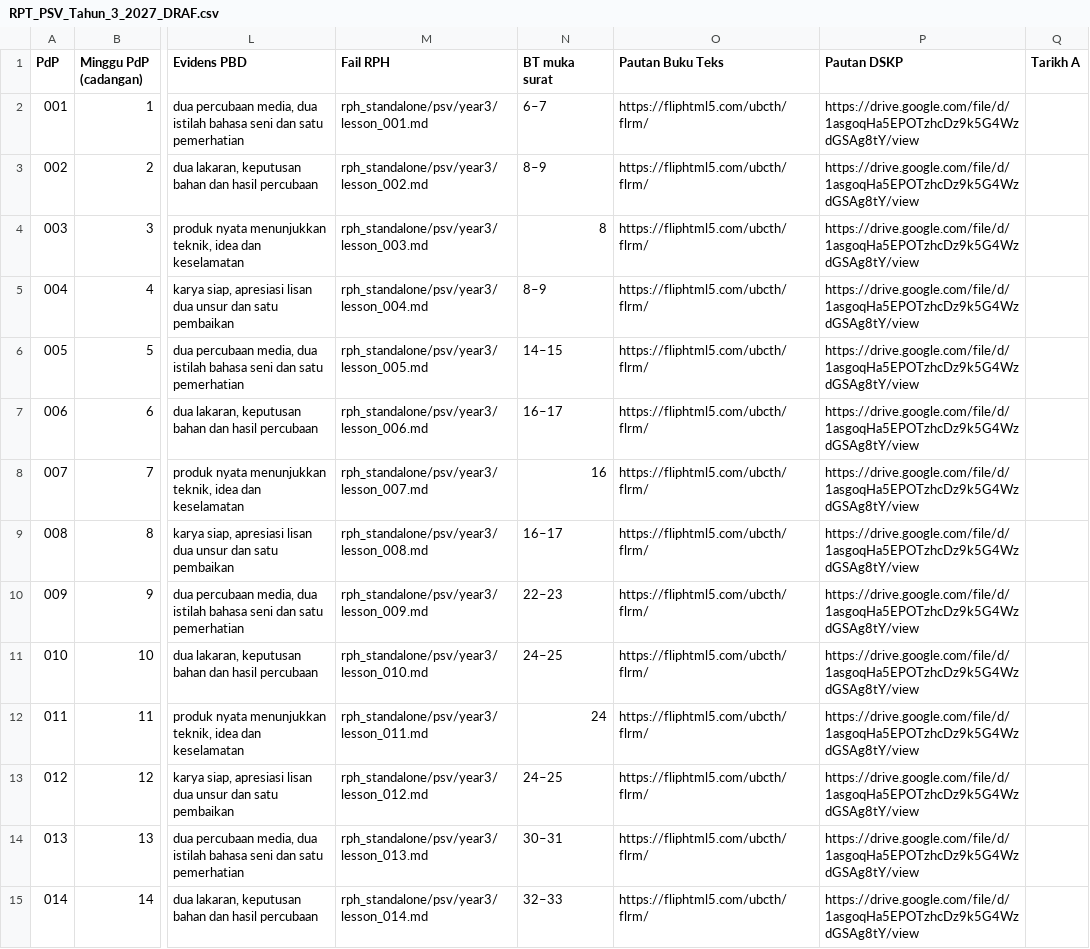
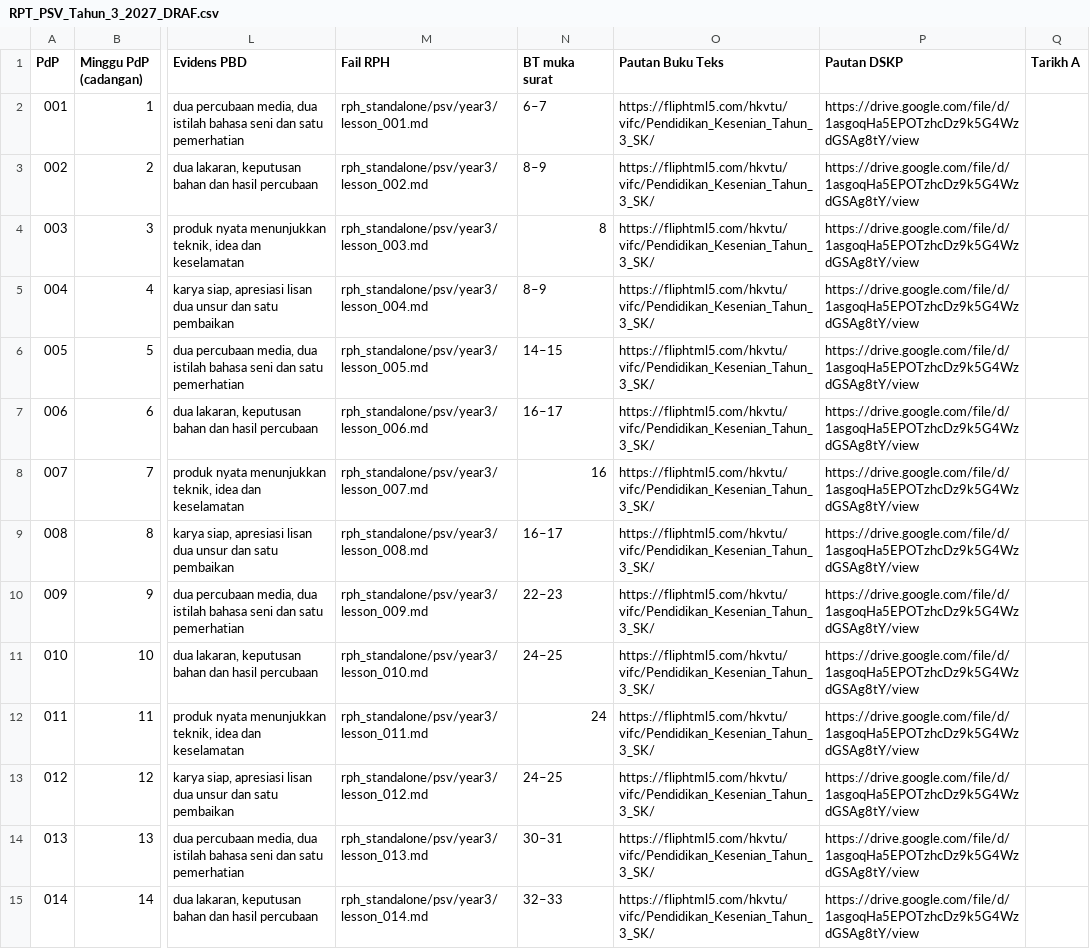
Before and after one commit to nurynayreen88/CikguLaju-AI, a CSV file: rpt_2027/psv/RPT_PSV_Tahun_3_2027_DRAF.csv, drawn as a sheet; only a part is shown, gaps mark what is left out; the diff covers the shown part only; the diff names each change by its address in the sheet, - before the commit and + after, or states it on an @@ line.

```diff
--- a/rpt_2027/psv/RPT_PSV_Tahun_3_2027_DRAF.csv
+++ b/rpt_2027/psv/RPT_PSV_Tahun_3_2027_DRAF.csv
-O2:O15 (Pautan Buku Teks): https://fliphtml5.com/ubcth/flrm/
+O2:O15 (Pautan Buku Teks): https://fliphtml5.com/hkvtu/vifc/Pendidikan_Kesenian_Tahun_3_SK/
```
Also changed, not shown: 33 edited cells elsewhere in this file, rph_standalone/psv/audits/psv_individual_210_review_20261105.csv, 14 other files.
